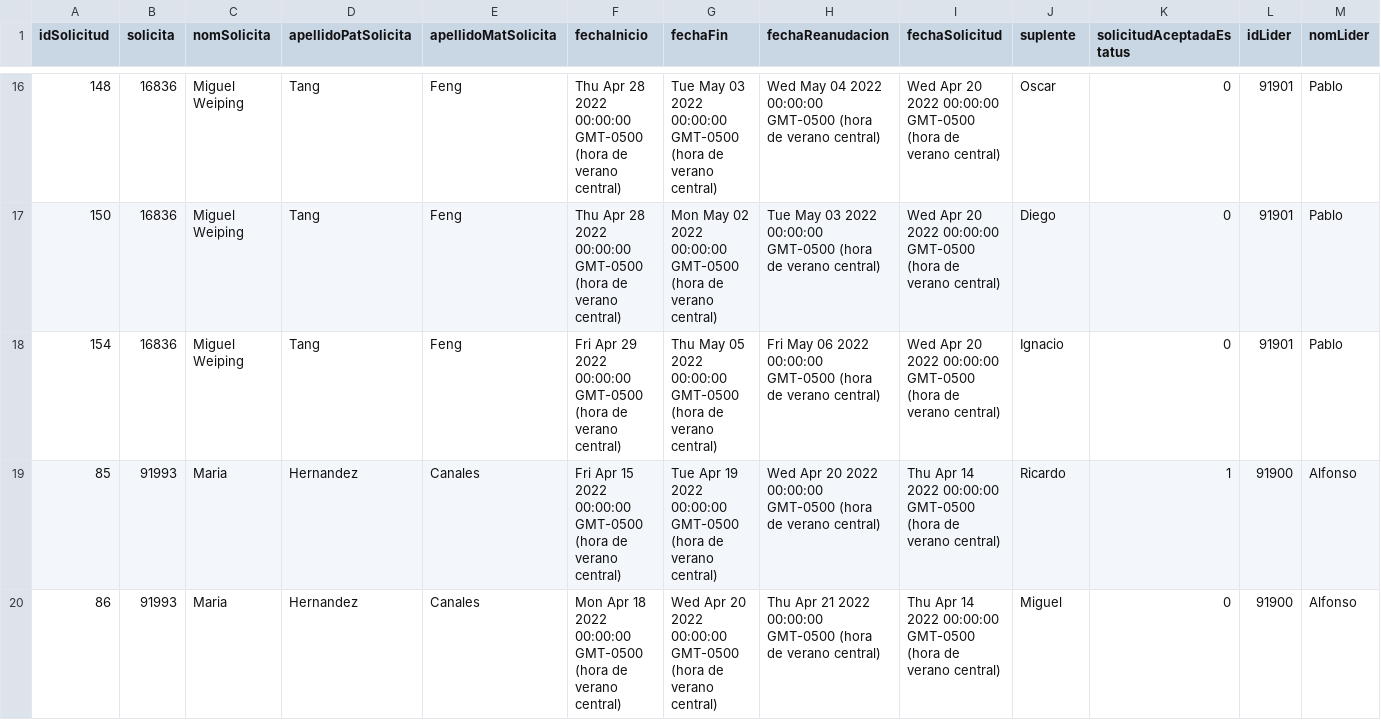
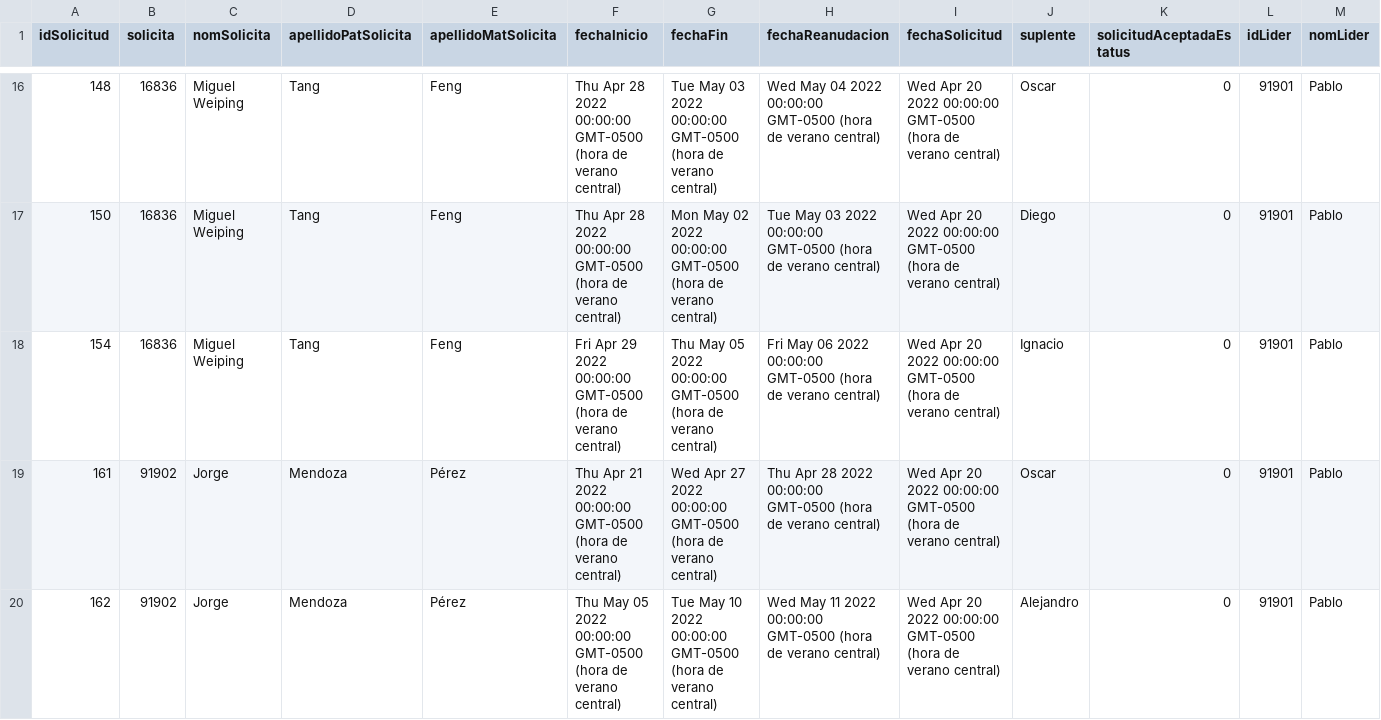
Before and after one commit to AndresMaganaPerez/Phantom_tc2005b, a CSV file: public/Solicitudes.csv, drawn as a sheet; only a part is shown, gaps mark what is left out; the shorter side is filled out with more unchanged rows; rows hold the shown columns only; the diff covers the shown part only; the diff names each change by its address in the sheet, - before the commit and + after, or states it on an @@ line.

```diff
--- a/public/Solicitudes.csv
+++ b/public/Solicitudes.csv
+row 19: 161 | 91902 | Jorge | Mendoza | Pérez | Thu Apr 21 2022 00:00:00 GMT-0500 (hora de verano central) | Wed Apr 27 2022 00:00:00 GMT-0500 (hora de verano central) | Thu Apr 28 2022 00:00:00 GMT-0500 (hora de verano central) | Wed Apr 20 2022 00:00:00 GMT-0500 (hora de verano central) | Oscar | 0 | 91901 | Pablo
+row 20: 162 | 91902 | Jorge | Mendoza | Pérez | Thu May 05 2022 00:00:00 GMT-0500 (hora de verano central) | Tue May 10 2022 00:00:00 GMT-0500 (hora de verano central) | Wed May 11 2022 00:00:00 GMT-0500 (hora de verano central) | Wed Apr 20 2022 00:00:00 GMT-0500 (hora de verano central) | Alejandro | 0 | 91901 | Pablo
```
Also changed, not shown: 1 added row, 1 removed row and 6 edited cells elsewhere in this file, 4 other files.
